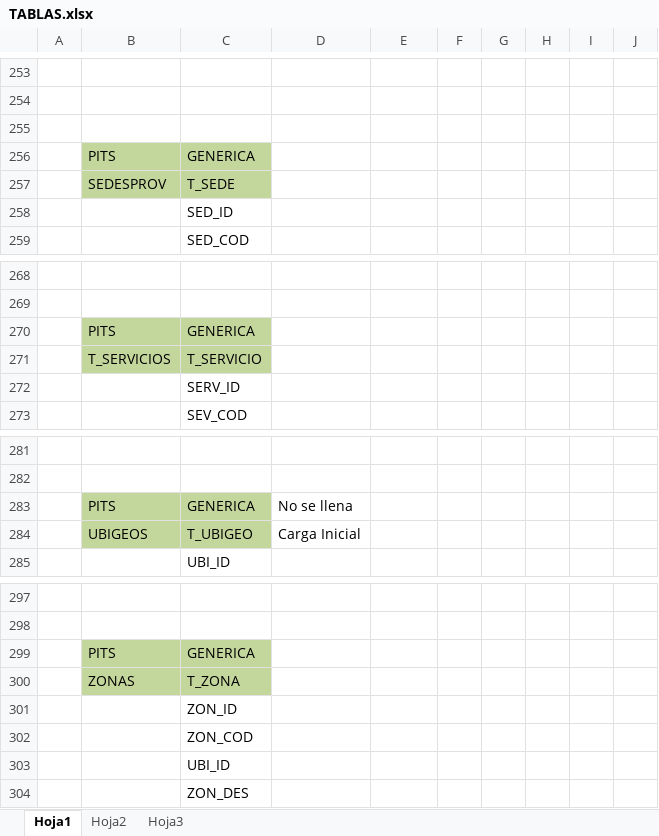
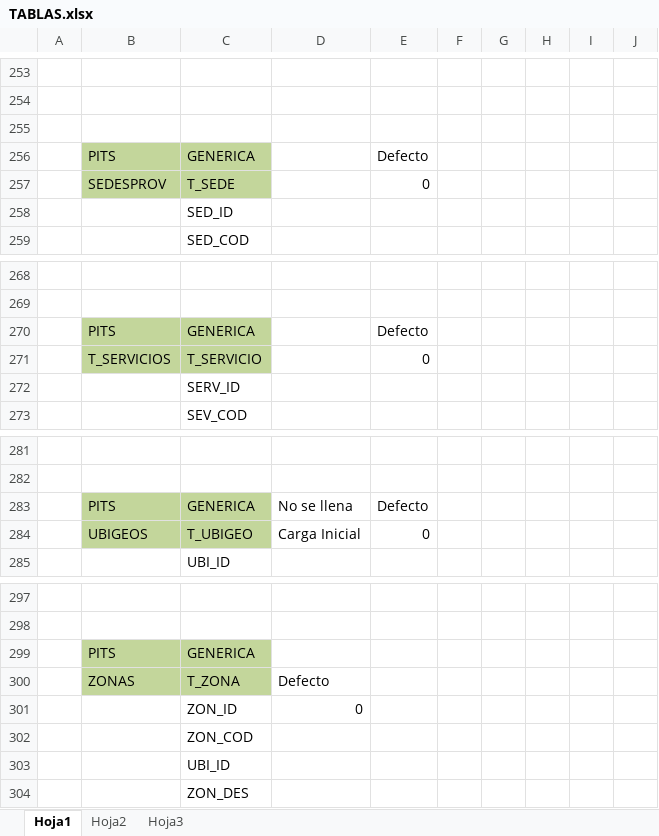
Before and after one commit to cuonglun12/pits-bi-real-time, an Excel workbook: tmp/TABLAS.xlsx, sheet Hoja1, drawn as a sheet; only a part is shown, gaps mark what is left out; values as stored, in another font and other column widths than the file's, no borders; the diff covers the shown part only; the diff names each change by its address in the sheet, - before the commit and + after, or states it on an @@ line.

```diff
--- a/tmp/TABLAS.xlsx (sheet Hoja1)
+++ b/tmp/TABLAS.xlsx (sheet Hoja1)
-E256: (empty)
+E256: Defecto
-E257: (empty)
+E257: 0
-E270: (empty)
+E270: Defecto
-E271: (empty)
+E271: 0
-E283: (empty)
+E283: Defecto
-E284: (empty)
+E284: 0
-D300: (empty)
+D300: Defecto
-D301: (empty)
+D301: 0
```
Also changed, not shown: 26 added rows, 26 removed rows, 12 edited cells and cell formats elsewhere in this sheet.
